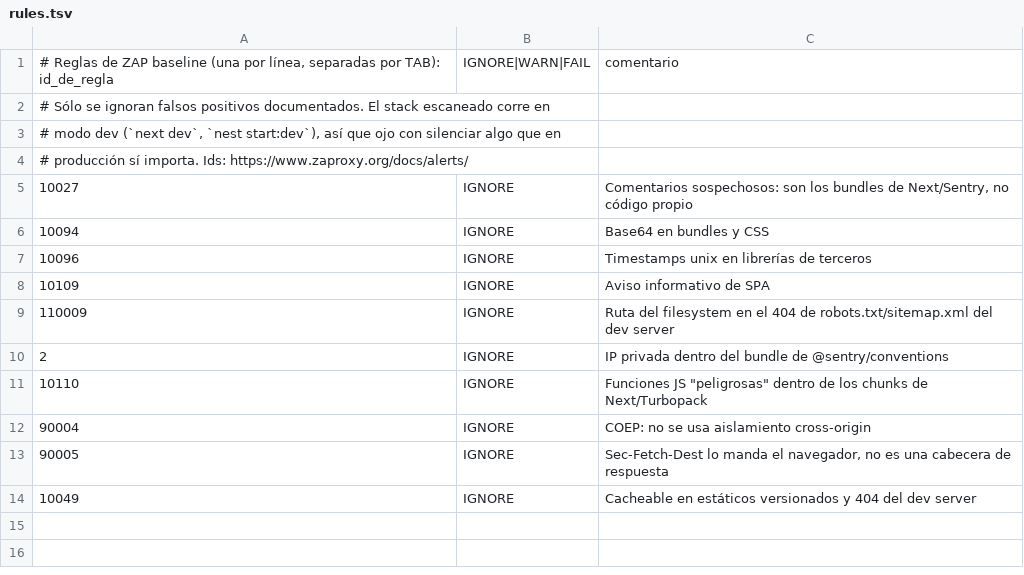
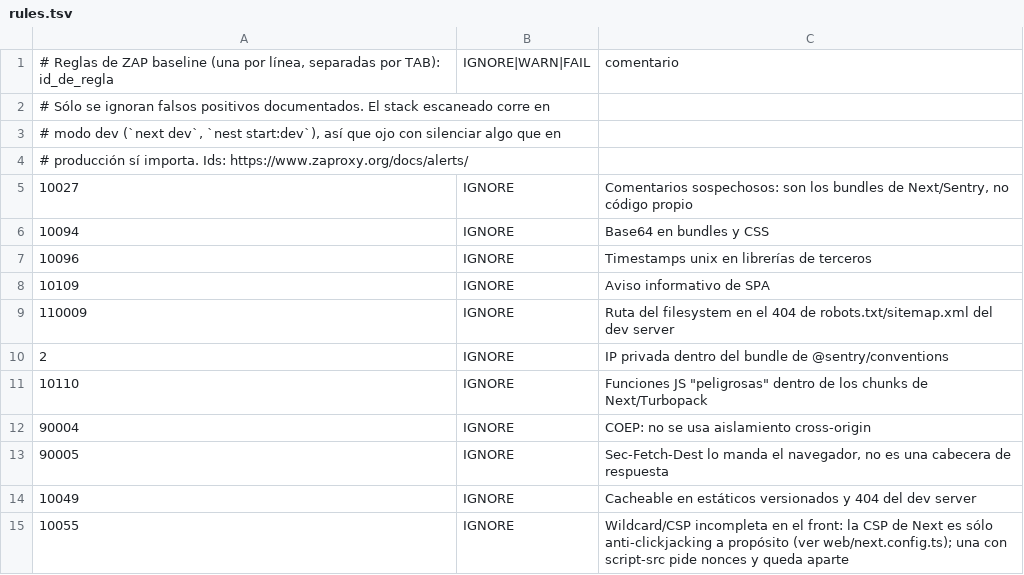
Before and after one commit to Lautaro124/trato-agenda, a TSV file: .zap/rules.tsv, drawn as a sheet; the diff names each change by its address in the sheet, - before the commit and + after, or states it on an @@ line.

```diff
--- a/.zap/rules.tsv
+++ b/.zap/rules.tsv
+row 15: 10055 | IGNORE | Wildcard/CSP incompleta en el front: la CSP de Next es sólo anti-clickjacking a propósito (ver web/next.config.ts); una con script-src pide nonces y queda aparte
```
